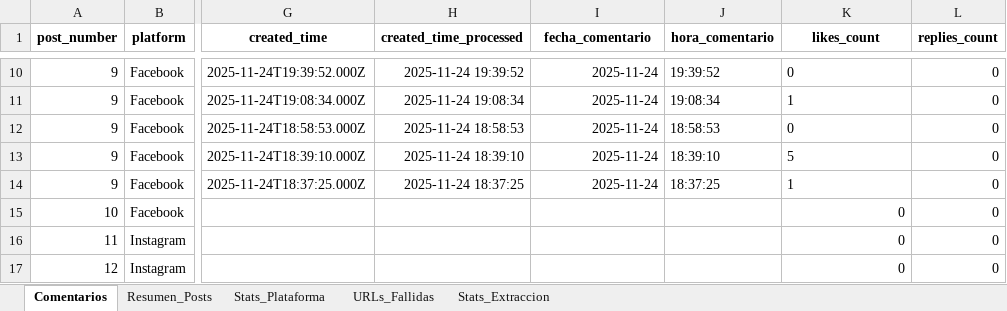
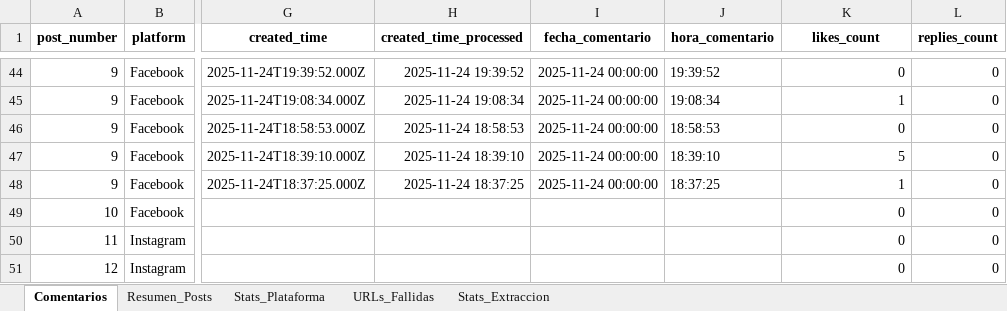
Before and after one commit to sociallisteningalpina-lang/BY-Morenitas, an Excel workbook: Comentarios Campaña.xlsx, sheet Comentarios, drawn as a sheet; only a part is shown, gaps mark what is left out; values as stored, in another font and other column widths than the file's, no borders; addresses are those after the commit; the diff covers the shown part only; the diff names each change by its address in the sheet, - before the commit and + after, or states it on an @@ line.

```diff
--- a/Comentarios Campaña.xlsx (sheet Comentarios)
+++ b/Comentarios Campaña.xlsx (sheet Comentarios)
-I44:I48 (fecha_comentario): 2025-11-24
+I44:I48 (fecha_comentario): 2025-11-24 00:00:00
-K44:K48 alignment: left
+K44:K48 alignment: right
```
Also changed, not shown: 34 added rows, 1 edited cell and cell formats elsewhere in this sheet, sheet Stats_Plataforma, sheet Resumen_Posts, sheet Stats_Extraccion, sheet URLs_Fallidas, 1 other file.
